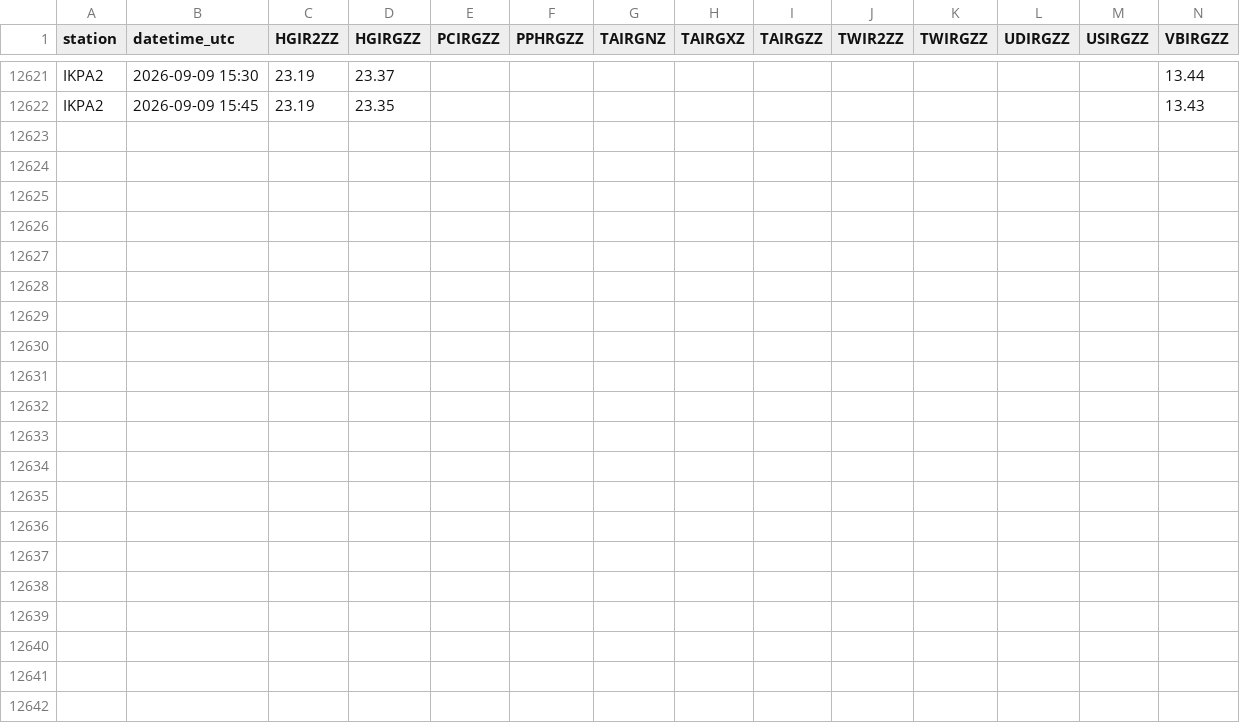
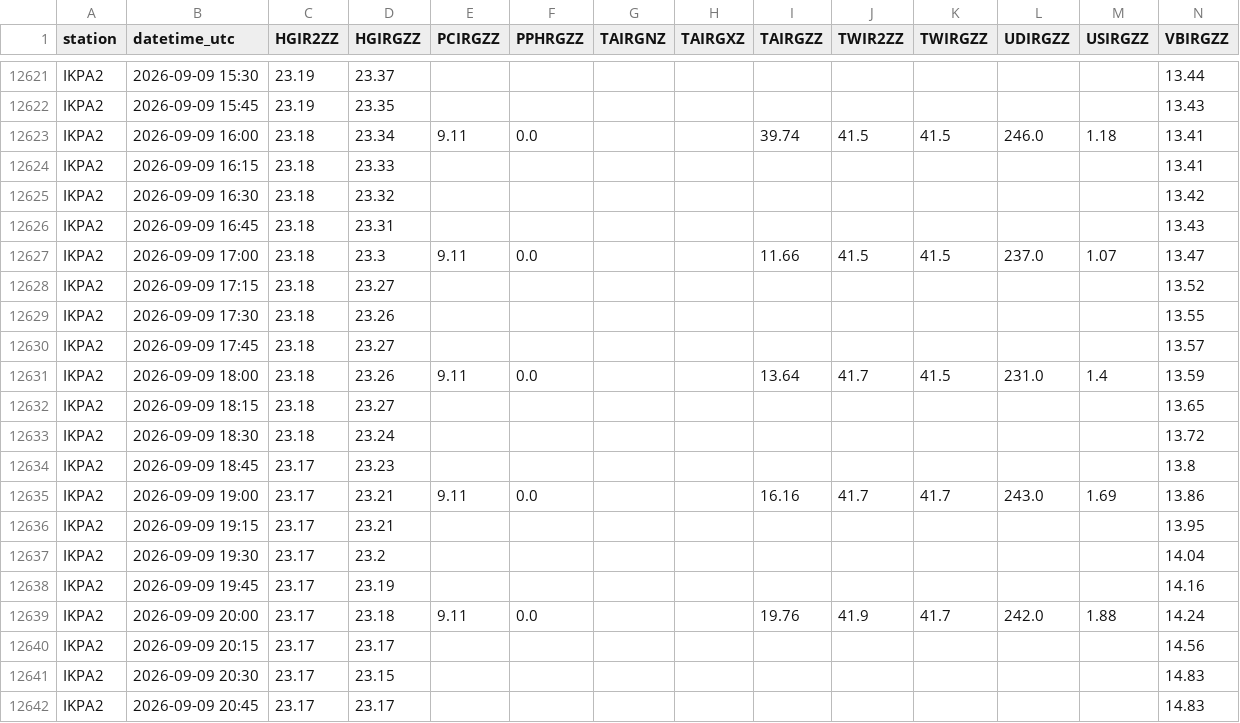
Before and after one commit to allenbondurant/NPRAhydro, a CSV file: hydromet_data/IKPA2.csv, drawn as a sheet; only a part is shown, gaps mark what is left out.

```diff
--- a/hydromet_data/IKPA2.csv
+++ b/hydromet_data/IKPA2.csv
@@ -12622 +12622,21 @@ IKPA2,2026-09-09 15:30,23.19,23.37,,,,,,,,,,13.44
 IKPA2,2026-09-09 15:45,23.19,23.35,,,,,,,,,,13.43
+IKPA2,2026-09-09 16:00,23.18,23.34,9.11,0.0,,,39.74,41.5,41.5,246.0,1.18,13.41
+IKPA2,2026-09-09 16:15,23.18,23.33,,,,,,,,,,13.41
+IKPA2,2026-09-09 16:30,23.18,23.32,,,,,,,,,,13.42
+IKPA2,2026-09-09 16:45,23.18,23.31,,,,,,,,,,13.43
+IKPA2,2026-09-09 17:00,23.18,23.3,9.11,0.0,,,11.66,41.5,41.5,237.0,1.07,13.47
+IKPA2,2026-09-09 17:15,23.18,23.27,,,,,,,,,,13.52
+IKPA2,2026-09-09 17:30,23.18,23.26,,,,,,,,,,13.55
+IKPA2,2026-09-09 17:45,23.18,23.27,,,,,,,,,,13.57
+IKPA2,2026-09-09 18:00,23.18,23.26,9.11,0.0,,,13.64,41.7,41.5,231.0,1.4,13.59
+IKPA2,2026-09-09 18:15,23.18,23.27,,,,,,,,,,13.65
+IKPA2,2026-09-09 18:30,23.18,23.24,,,,,,,,,,13.72
+IKPA2,2026-09-09 18:45,23.17,23.23,,,,,,,,,,13.8
+IKPA2,2026-09-09 19:00,23.17,23.21,9.11,0.0,,,16.16,41.7,41.7,243.0,1.69,13.86
+IKPA2,2026-09-09 19:15,23.17,23.21,,,,,,,,,,13.95
+IKPA2,2026-09-09 19:30,23.17,23.2,,,,,,,,,,14.04
+IKPA2,2026-09-09 19:45,23.17,23.19,,,,,,,,,,14.16
+IKPA2,2026-09-09 20:00,23.17,23.18,9.11,0.0,,,19.76,41.9,41.7,242.0,1.88,14.24
+IKPA2,2026-09-09 20:15,23.17,23.17,,,,,,,,,,14.56
+IKPA2,2026-09-09 20:30,23.17,23.15,,,,,,,,,,14.83
+IKPA2,2026-09-09 20:45,23.17,23.17,,,,,,,,,,14.83
```
Also changed, not shown: hydromet_data/JDYA2.csv, hydromet_data/NUIA2.csv, 1 other file.
